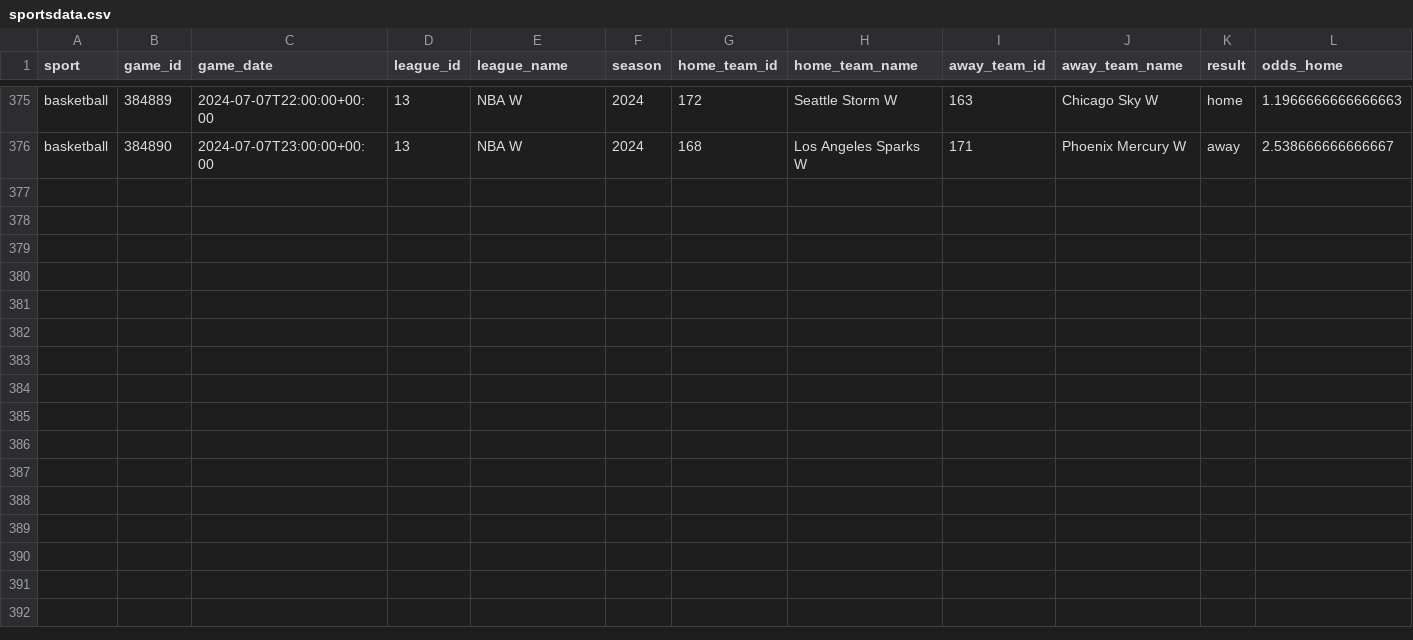
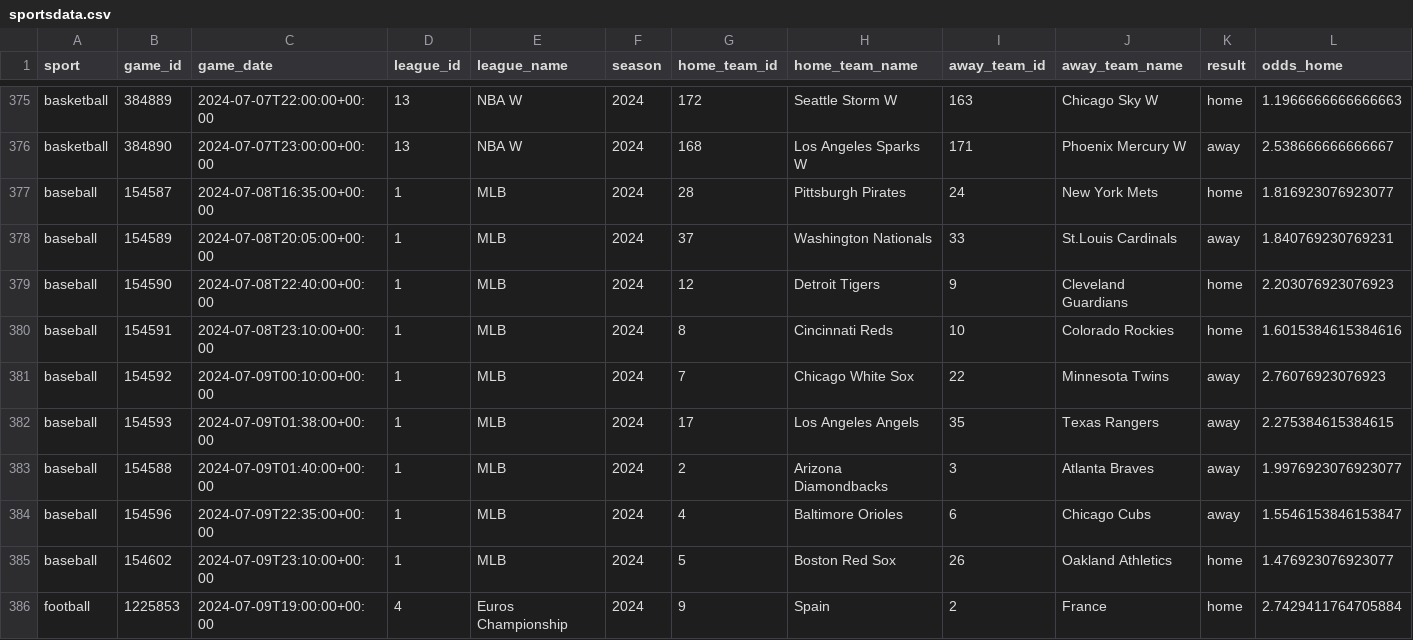
Before and after one commit to bman901/SportsDataAnalysis, a CSV file: sportsdata.csv, drawn as a sheet; only a part is shown, gaps mark what is left out; rows hold the shown columns only; the diff names each change by its address in the sheet, - before the commit and + after, or states it on an @@ line.

Commit message:
Data Download

```diff
--- a/sportsdata.csv
+++ b/sportsdata.csv
+row 377: baseball | 154587 | 2024-07-08T16:35:00+00:00 | 1 | MLB | 2024 | 28 | Pittsburgh Pirates | 24 | New York Mets | home | 1.816923076923077
+row 378: baseball | 154589 | 2024-07-08T20:05:00+00:00 | 1 | MLB | 2024 | 37 | Washington Nationals | 33 | St.Louis Cardinals | away | 1.840769230769231
+row 379: baseball | 154590 | 2024-07-08T22:40:00+00:00 | 1 | MLB | 2024 | 12 | Detroit Tigers | 9 | Cleveland Guardians | home | 2.203076923076923
+row 380: baseball | 154591 | 2024-07-08T23:10:00+00:00 | 1 | MLB | 2024 | 8 | Cincinnati Reds | 10 | Colorado Rockies | home | 1.6015384615384616
+row 381: baseball | 154592 | 2024-07-09T00:10:00+00:00 | 1 | MLB | 2024 | 7 | Chicago White Sox | 22 | Minnesota Twins | away | 2.76076923076923
+row 382: baseball | 154593 | 2024-07-09T01:38:00+00:00 | 1 | MLB | 2024 | 17 | Los Angeles Angels | 35 | Texas Rangers | away | 2.275384615384615
+row 383: baseball | 154588 | 2024-07-09T01:40:00+00:00 | 1 | MLB | 2024 | 2 | Arizona Diamondbacks | 3 | Atlanta Braves | away | 1.9976923076923077
+row 384: baseball | 154596 | 2024-07-09T22:35:00+00:00 | 1 | MLB | 2024 | 4 | Baltimore Orioles | 6 | Chicago Cubs | away | 1.5546153846153847
+row 385: baseball | 154602 | 2024-07-09T23:10:00+00:00 | 1 | MLB | 2024 | 5 | Boston Red Sox | 26 | Oakland Athletics | home | 1.476923076923077
+row 386: football | 1225853 | 2024-07-09T19:00:00+00:00 | 4 | Euros Championship | 2024 | 9 | Spain | 2 | France | home | 2.7429411764705884
```
Also changed, not shown: 1 other file.
